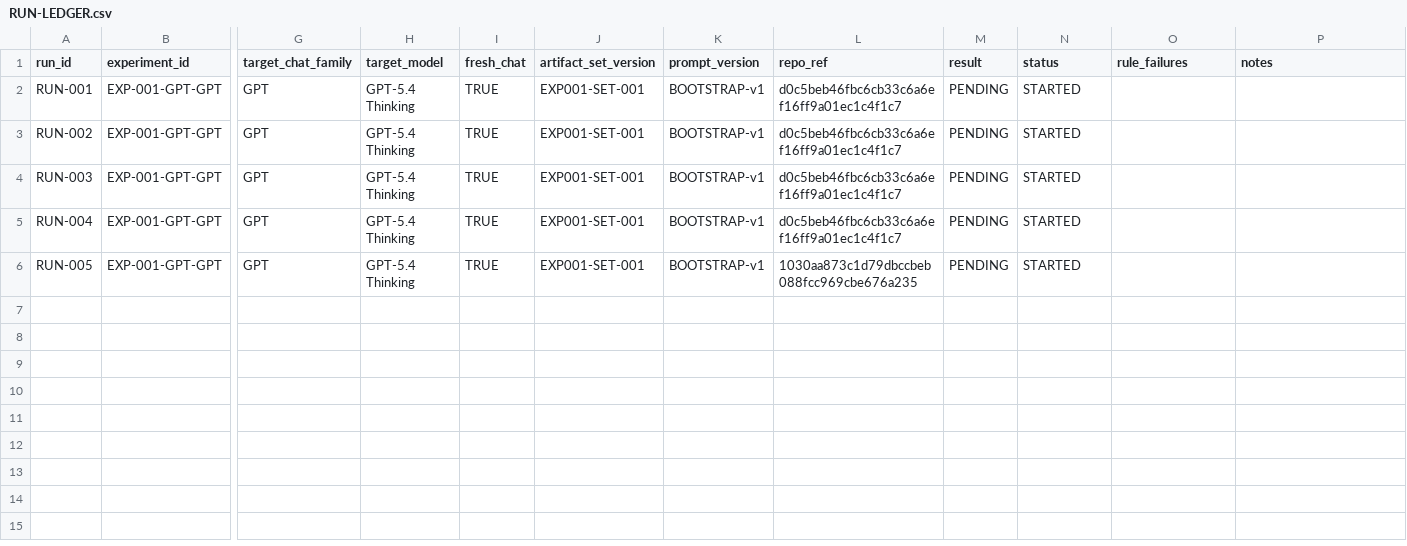
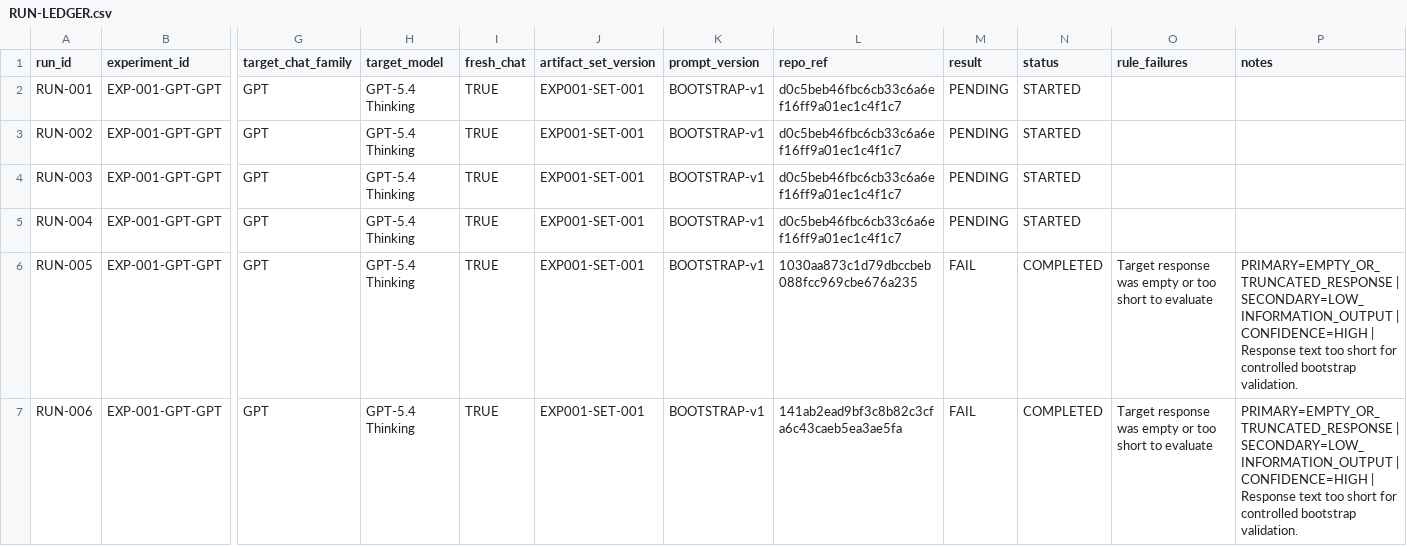
Before and after one commit to TheRealDataBoss/contextkeeper-site, a CSV file: .contextkeeper/experiments/EXP-001-GPT-GPT/RUN-LEDGER.csv, drawn as a sheet; only a part is shown, gaps mark what is left out; rows hold the shown columns only; the diff names each change by its address in the sheet, - before the commit and + after, or states it on an @@ line.

Commit message:
EXP-001: harden controller packet to use current run and finish-chat command

```diff
--- a/.contextkeeper/experiments/EXP-001-GPT-GPT/RUN-LEDGER.csv
+++ b/.contextkeeper/experiments/EXP-001-GPT-GPT/RUN-LEDGER.csv
-M6 (result): PENDING
+M6 (result): FAIL
-N6 (status): STARTED
+N6 (status): COMPLETED
-O6 (rule_failures): (empty)
+O6 (rule_failures): Target response was empty or too short to evaluate
-P6 (notes): (empty)
+P6 (notes): PRIMARY=EMPTY_OR_TRUNCATED_RESPONSE | SECONDARY=LOW_INFORMATION_OUTPUT | CONFIDENCE=HIGH | Response text too short for controlled bootstrap validation.
+row 7: RUN-006 | EXP-001-GPT-GPT | GPT | GPT-5.4 Thinking | TRUE | EXP001-SET-001 | BOOTSTRAP-v1 | 141ab2ead9bf3c8b82c3cfa6c43caeb5ea3ae5fa | FAIL | COMPLETED | Target response was empty or too short to evaluate | PRIMARY=EMPTY_OR_TRUNCATED_RESPONSE | SECONDARY=LOW_INFORMATION_OUTPUT | CONFIDENCE=HIGH | Response text too short for controlled bootstrap validation.
```
Also changed, not shown: 11 other files.
